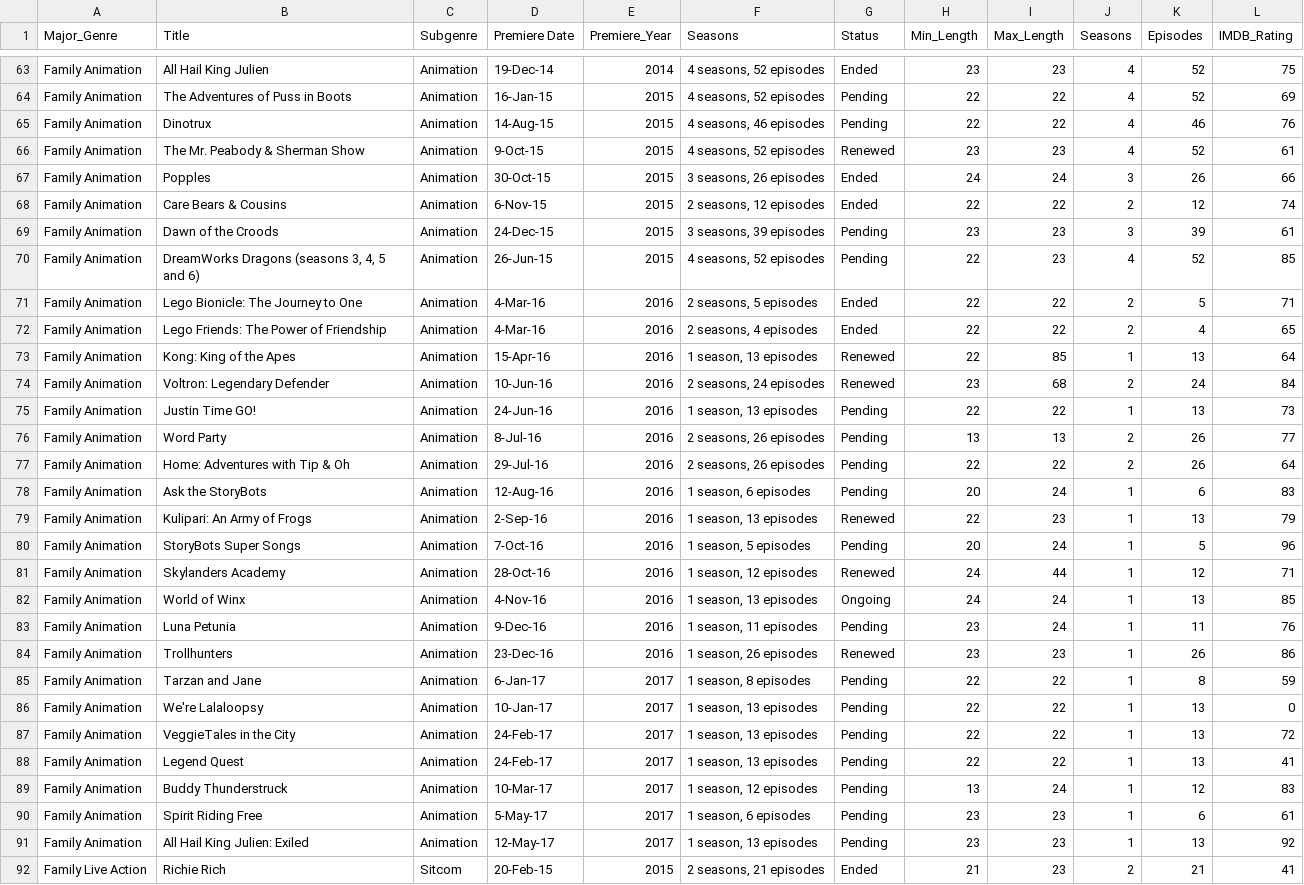
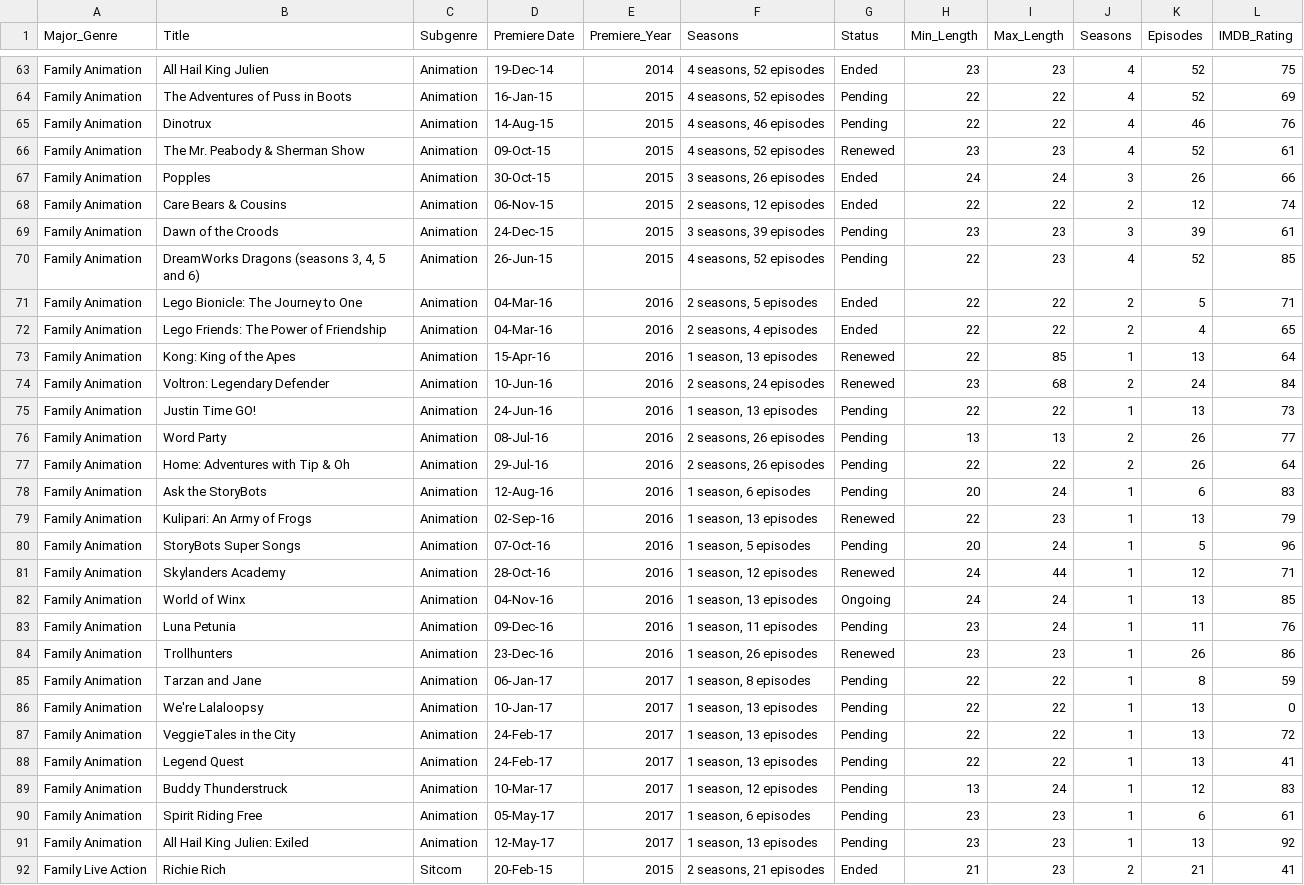
Before and after one commit to popi1141/info-201-final-project, a CSV file: netflix.csv, drawn as a sheet; only a part is shown, gaps mark what is left out; the diff covers the shown part only.

```diff
--- a/netflix.csv
+++ b/netflix.csv
@@ -65,9 +65,9 @@ Family Animation,The Adventures of Puss in Boots,Animation,16-Jan-15,2015,"4 sea
 Family Animation,Dinotrux,Animation,14-Aug-15,2015,"4 seasons, 46 episodes",Pending,22,22,4,46,76
-Family Animation,The Mr. Peabody & Sherman Show,Animation,9-Oct-15,2015,"4 seasons, 52 episodes",Renewed,23,23,4,52,61
+Family Animation,The Mr. Peabody & Sherman Show,Animation,09-Oct-15,2015,"4 seasons, 52 episodes",Renewed,23,23,4,52,61
 Family Animation,Popples,Animation,30-Oct-15,2015,"3 seasons, 26 episodes",Ended,24,24,3,26,66
-Family Animation,Care Bears & Cousins,Animation,6-Nov-15,2015,"2 seasons, 12 episodes",Ended,22,22,2,12,74
+Family Animation,Care Bears & Cousins,Animation,06-Nov-15,2015,"2 seasons, 12 episodes",Ended,22,22,2,12,74
 Family Animation,Dawn of the Croods,Animation,24-Dec-15,2015,"3 seasons, 39 episodes",Pending,23,23,3,39,61
 Family Animation,"DreamWorks Dragons (seasons 3, 4, 5 and 6)",Animation,26-Jun-15,2015,"4 seasons, 52 episodes",Pending,22,23,4,52,85
-Family Animation,Lego Bionicle: The Journey to One,Animation,4-Mar-16,2016,"2 seasons, 5 episodes",Ended,22,22,2,5,71
-Family Animation,Lego Friends: The Power of Friendship,Animation,4-Mar-16,2016,"2 seasons, 4 episodes",Ended,22,22,2,4,65
+Family Animation,Lego Bionicle: The Journey to One,Animation,04-Mar-16,2016,"2 seasons, 5 episodes",Ended,22,22,2,5,71
+Family Animation,Lego Friends: The Power of Friendship,Animation,04-Mar-16,2016,"2 seasons, 4 episodes",Ended,22,22,2,4,65
 Family Animation,Kong: King of the Apes,Animation,15-Apr-16,2016,"1 season, 13 episodes",Renewed,22,85,1,13,64
@@ -75,12 +75,12 @@ Family Animation,Voltron: Legendary Defender,Animation,10-Jun-16,2016,"2 seasons
 Family Animation,Justin Time GO!,Animation,24-Jun-16,2016,"1 season, 13 episodes",Pending,22,22,1,13,73
-Family Animation,Word Party,Animation,8-Jul-16,2016,"2 seasons, 26 episodes",Pending,13,13,2,26,77
+Family Animation,Word Party,Animation,08-Jul-16,2016,"2 seasons, 26 episodes",Pending,13,13,2,26,77
 Family Animation,Home: Adventures with Tip & Oh,Animation,29-Jul-16,2016,"2 seasons, 26 episodes",Pending,22,22,2,26,64
 Family Animation,Ask the StoryBots,Animation,12-Aug-16,2016,"1 season, 6 episodes",Pending,20,24,1,6,83
-Family Animation,Kulipari: An Army of Frogs,Animation,2-Sep-16,2016,"1 season, 13 episodes",Renewed,22,23,1,13,79
-Family Animation,StoryBots Super Songs,Animation,7-Oct-16,2016,"1 season, 5 episodes",Pending,20,24,1,5,96
+Family Animation,Kulipari: An Army of Frogs,Animation,02-Sep-16,2016,"1 season, 13 episodes",Renewed,22,23,1,13,79
+Family Animation,StoryBots Super Songs,Animation,07-Oct-16,2016,"1 season, 5 episodes",Pending,20,24,1,5,96
 Family Animation,Skylanders Academy,Animation,28-Oct-16,2016,"1 season, 12 episodes",Renewed,24,44,1,12,71
-Family Animation,World of Winx,Animation,4-Nov-16,2016,"1 season, 13 episodes",Ongoing,24,24,1,13,85
-Family Animation,Luna Petunia,Animation,9-Dec-16,2016,"1 season, 11 episodes",Pending,23,24,1,11,76
+Family Animation,World of Winx,Animation,04-Nov-16,2016,"1 season, 13 episodes",Ongoing,24,24,1,13,85
+Family Animation,Luna Petunia,Animation,09-Dec-16,2016,"1 season, 11 episodes",Pending,23,24,1,11,76
 Family Animation,Trollhunters,Animation,23-Dec-16,2016,"1 season, 26 episodes",Renewed,23,23,1,26,86
-Family Animation,Tarzan and Jane,Animation,6-Jan-17,2017,"1 season, 8 episodes",Pending,22,22,1,8,59
+Family Animation,Tarzan and Jane,Animation,06-Jan-17,2017,"1 season, 8 episodes",Pending,22,22,1,8,59
 Family Animation,We're Lalaloopsy,Animation,10-Jan-17,2017,"1 season, 13 episodes",Pending,22,22,1,13,0
@@ -89,3 +89,3 @@ Family Animation,Legend Quest,Animation,24-Feb-17,2017,"1 season, 13 episodes",P
 Family Animation,Buddy Thunderstruck,Animation,10-Mar-17,2017,"1 season, 12 episodes",Pending,13,24,1,12,83
-Family Animation,Spirit Riding Free,Animation,5-May-17,2017,"1 season, 6 episodes",Pending,23,23,1,6,61
+Family Animation,Spirit Riding Free,Animation,05-May-17,2017,"1 season, 6 episodes",Pending,23,23,1,6,61
 Family Animation,All Hail King Julien: Exiled,Animation,12-May-17,2017,"1 season, 13 episodes",Pending,23,23,1,13,92
```
Also changed, not shown: 21 edited cells elsewhere in this file, 1 other file.
